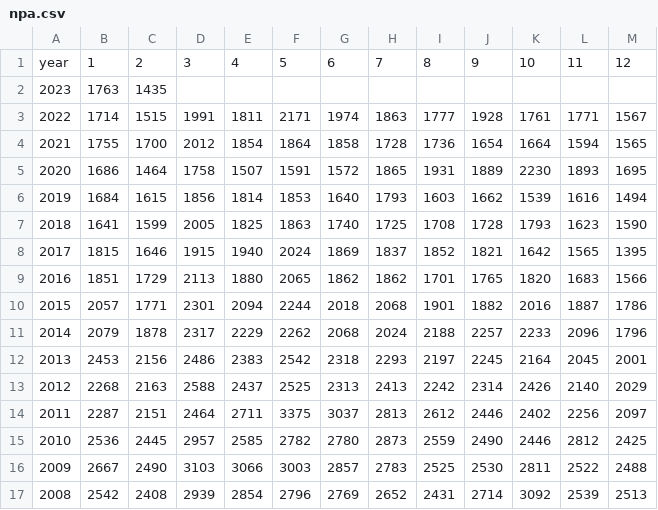
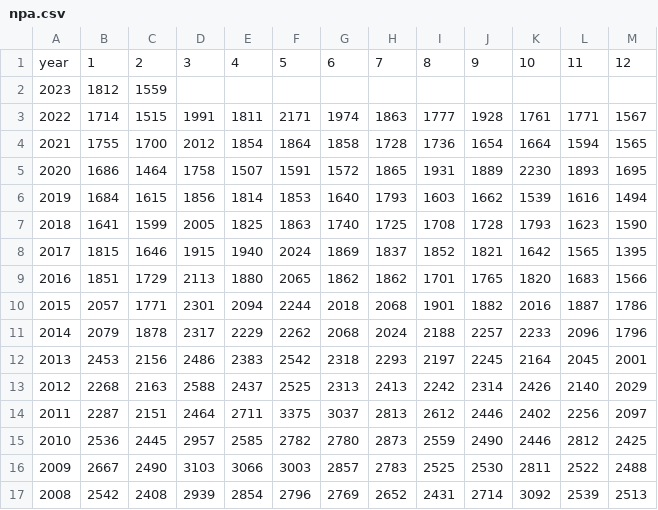
Before and after one commit to mitsuoxv/jp-suicide, a CSV file: data/npa.csv, drawn as a sheet.

```diff
--- a/data/npa.csv
+++ b/data/npa.csv
@@ -1,3 +1,3 @@
 year,1,2,3,4,5,6,7,8,9,10,11,12
-2023,1763,1435,,,,,,,,,,
+2023,1812,1559,,,,,,,,,,
 2022,1714,1515,1991,1811,2171,1974,1863,1777,1928,1761,1771,1567
```
Also changed, not shown: 2 other files.
